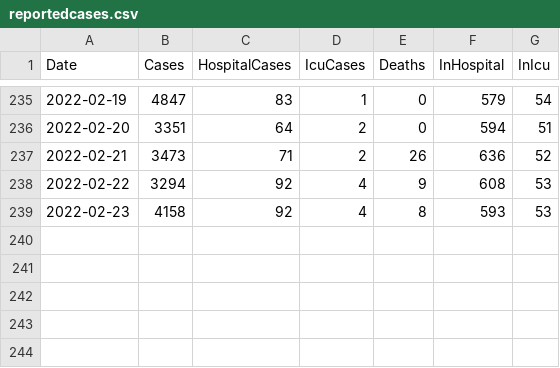
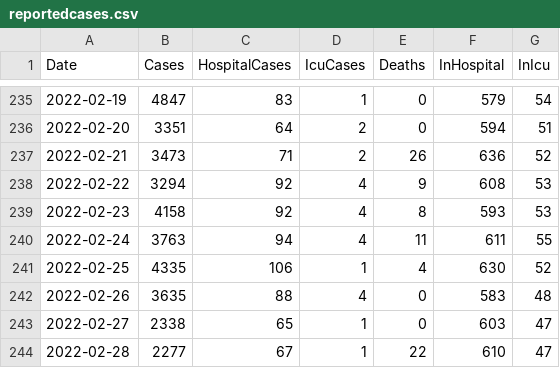
Before and after one commit to derekocallaghan/covid19data, a CSV file: notebooks/data/reportedcases.csv, drawn as a sheet; only a part is shown, gaps mark what is left out; the diff names each change by its address in the sheet, - before the commit and + after, or states it on an @@ line.

Commit message:
Added latest data

```diff
--- a/notebooks/data/reportedcases.csv
+++ b/notebooks/data/reportedcases.csv
+row 240: 2022-02-24 | 3763 | 94 | 4 | 11 | 611 | 55
+row 241: 2022-02-25 | 4335 | 106 | 1 | 4 | 630 | 52
+row 242: 2022-02-26 | 3635 | 88 | 4 | 0 | 583 | 48
+row 243: 2022-02-27 | 2338 | 65 | 1 | 0 | 603 | 47
+row 244: 2022-02-28 | 2277 | 67 | 1 | 22 | 610 | 47
```
Also changed, not shown: 2 other files.
